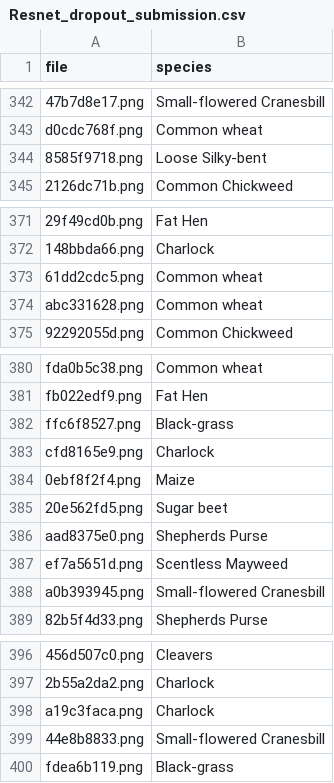
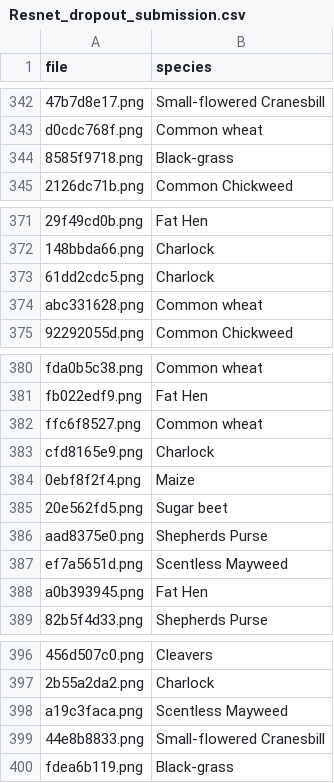
Before and after one commit to BerkinChen/Seedings_Classification, a CSV file: submission/Resnet_dropout_submission.csv, drawn as a sheet; only a part is shown, gaps mark what is left out; the diff covers the shown part only; the diff names each change by its address in the sheet, - before the commit and + after, or states it on an @@ line.

```diff
--- a/submission/Resnet_dropout_submission.csv
+++ b/submission/Resnet_dropout_submission.csv
-B344 (species): Loose Silky-bent
+B344 (species): Black-grass
-B373 (species): Common wheat
+B373 (species): Charlock
-B382 (species): Black-grass
+B382 (species): Common wheat
-B388 (species): Small-flowered Cranesbill
+B388 (species): Fat Hen
-B398 (species): Charlock
+B398 (species): Scentless Mayweed
```
Also changed, not shown: 29 edited cells elsewhere in this file, submission/Resnet_submission.csv.
